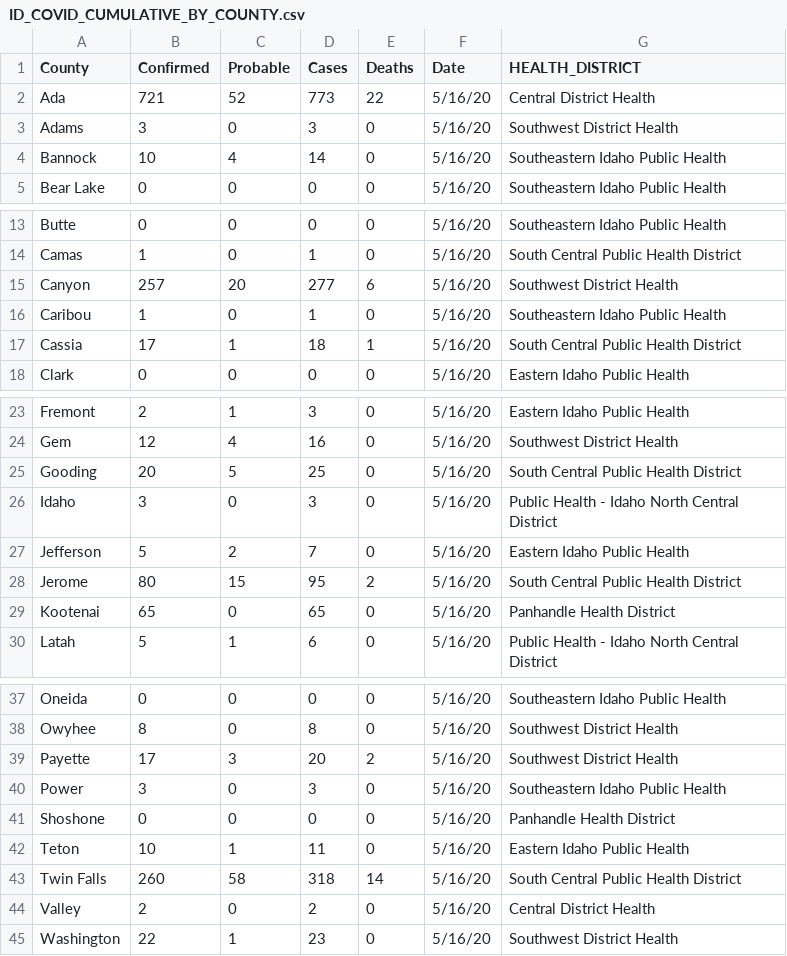
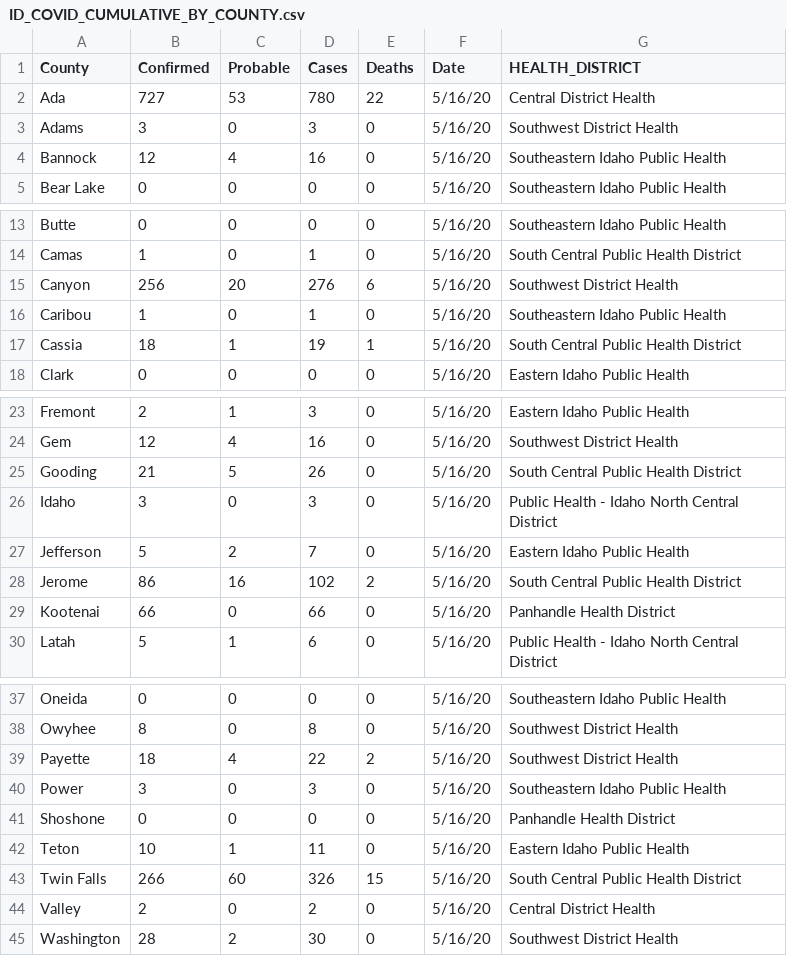
Before and after one commit to Boise-State-HCRI/Idaho_COVID-19, a CSV file: ID_COVID_CUMULATIVE_BY_COUNTY.csv, drawn as a sheet; only a part is shown, gaps mark what is left out.

```diff
--- a/ID_COVID_CUMULATIVE_BY_COUNTY.csv
+++ b/ID_COVID_CUMULATIVE_BY_COUNTY.csv
@@ -1,5 +1,5 @@
 County,Confirmed,Probable,Cases,Deaths,Date,HEALTH_DISTRICT
-Ada,721,52,773,22,5/16/20,Central District Health
+Ada,727,53,780,22,5/16/20,Central District Health
 Adams,3,0,3,0,5/16/20,Southwest District Health
-Bannock,10,4,14,0,5/16/20,Southeastern Idaho Public Health
+Bannock,12,4,16,0,5/16/20,Southeastern Idaho Public Health
 Bear Lake,0,0,0,0,5/16/20,Southeastern Idaho Public Health
@@ -14,5 +14,5 @@ Butte,0,0,0,0,5/16/20,Southeastern Idaho Public Health
 Camas,1,0,1,0,5/16/20,South Central Public Health District
-Canyon,257,20,277,6,5/16/20,Southwest District Health
+Canyon,256,20,276,6,5/16/20,Southwest District Health
 Caribou,1,0,1,0,5/16/20,Southeastern Idaho Public Health
-Cassia,17,1,18,1,5/16/20,South Central Public Health District
+Cassia,18,1,19,1,5/16/20,South Central Public Health District
 Clark,0,0,0,0,5/16/20,Eastern Idaho Public Health
@@ -24,7 +24,7 @@ Fremont,2,1,3,0,5/16/20,Eastern Idaho Public Health
 Gem,12,4,16,0,5/16/20,Southwest District Health
-Gooding,20,5,25,0,5/16/20,South Central Public Health District
+Gooding,21,5,26,0,5/16/20,South Central Public Health District
 Idaho,3,0,3,0,5/16/20,Public Health - Idaho North Central District
 Jefferson,5,2,7,0,5/16/20,Eastern Idaho Public Health
-Jerome,80,15,95,2,5/16/20,South Central Public Health District
-Kootenai,65,0,65,0,5/16/20,Panhandle Health District
+Jerome,86,16,102,2,5/16/20,South Central Public Health District
+Kootenai,66,0,66,0,5/16/20,Panhandle Health District
 Latah,5,1,6,0,5/16/20,Public Health - Idaho North Central District
@@ -38,3 +38,3 @@ Oneida,0,0,0,0,5/16/20,Southeastern Idaho Public Health
 Owyhee,8,0,8,0,5/16/20,Southwest District Health
-Payette,17,3,20,2,5/16/20,Southwest District Health
+Payette,18,4,22,2,5/16/20,Southwest District Health
 Power,3,0,3,0,5/16/20,Southeastern Idaho Public Health
@@ -42,4 +42,4 @@ Shoshone,0,0,0,0,5/16/20,Panhandle Health District
 Teton,10,1,11,0,5/16/20,Eastern Idaho Public Health
-Twin Falls,260,58,318,14,5/16/20,South Central Public Health District
+Twin Falls,266,60,326,15,5/16/20,South Central Public Health District
 Valley,2,0,2,0,5/16/20,Central District Health
-Washington,22,1,23,0,5/16/20,Southwest District Health
+Washington,28,2,30,0,5/16/20,Southwest District Health
```
Also changed, not shown: ID_COVID_DAILY_COUNT.csv, 12 other files.
